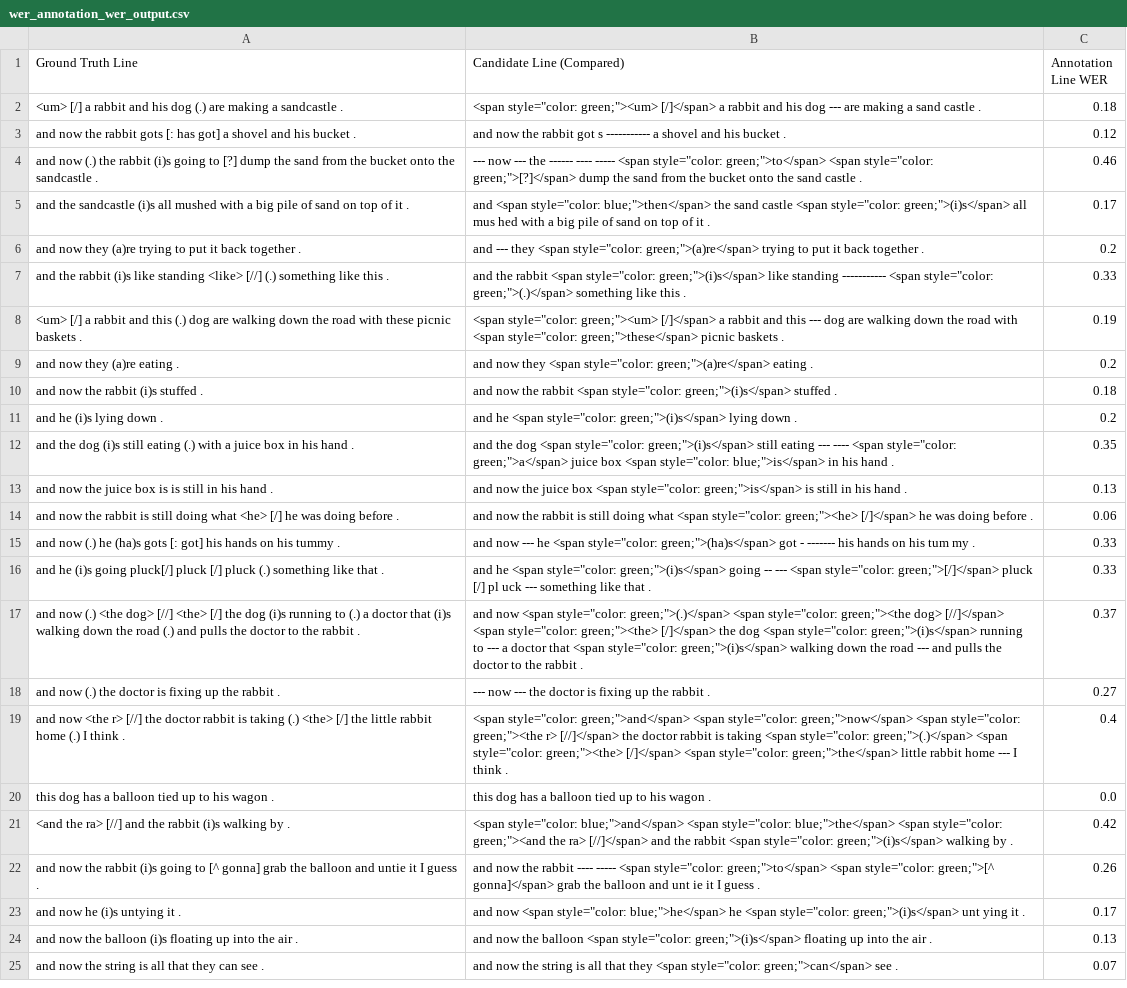
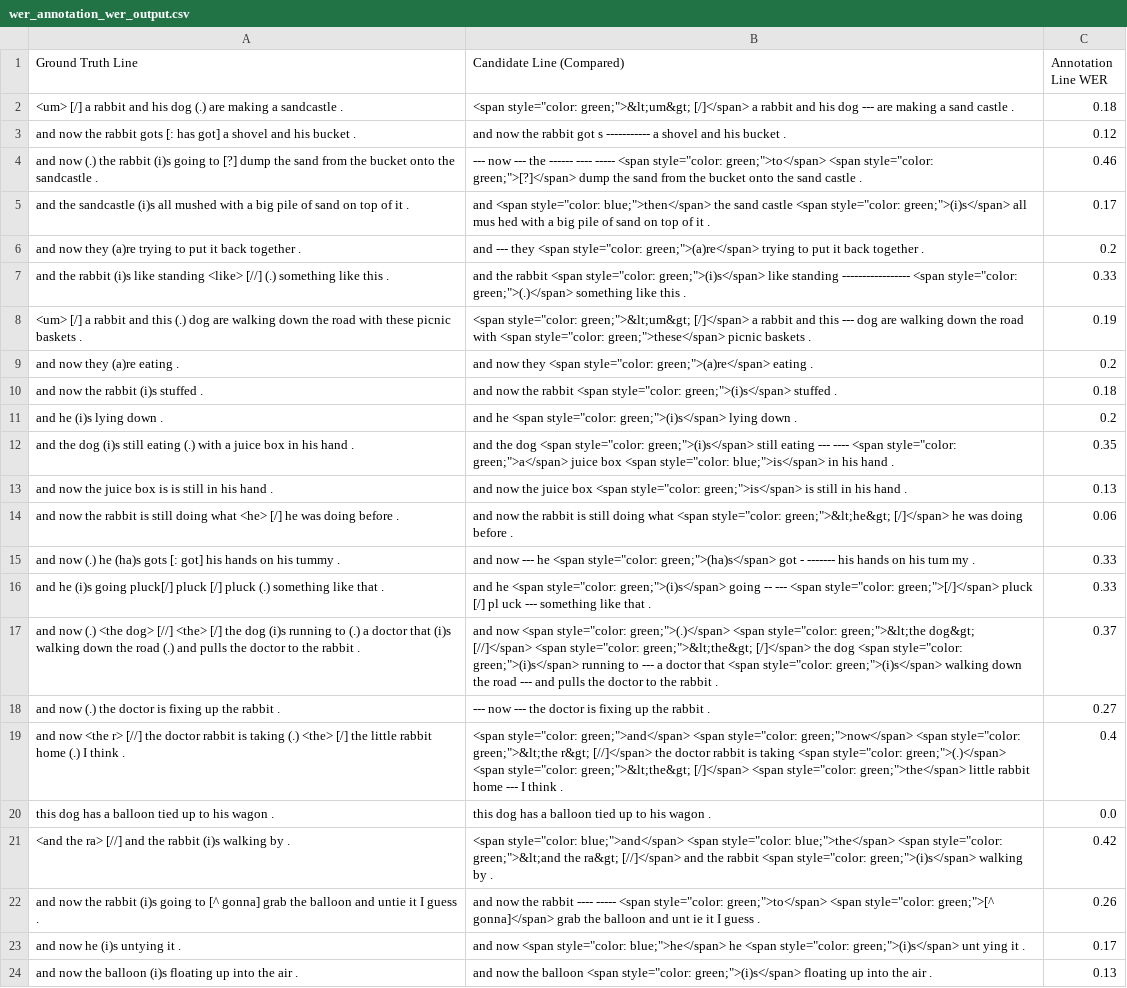
Before and after one commit to snczww/UB_ASR, a CSV file: wer_annotation_wer_output.csv, drawn as a sheet; only a part is shown; the shorter side is filled out with more unchanged rows.

```diff
--- a/wer_annotation_wer_output.csv
+++ b/wer_annotation_wer_output.csv
@@ -1,3 +1,3 @@
 Ground Truth Line,Candidate Line (Compared),Annotation Line WER
-<um> [/] a rabbit and his dog (.) are making a sandcastle . ,"<span style=""color: green;""><um> [/]</span> a rabbit and his dog --- are making a sand castle .",0.18
+<um> [/] a rabbit and his dog (.) are making a sandcastle . ,"<span style=""color: green;"">&lt;um&gt; [/]</span> a rabbit and his dog --- are making a sand castle .",0.18
 and now the rabbit gots [: has got] a shovel and his bucket . ,and now the rabbit got s ----------- a shovel and his bucket .,0.12
@@ -6,4 +6,4 @@ and the sandcastle (i)s all mushed with a big pile of sand on top of it . ,"and
 and now they (a)re trying to put it back together . ,"and --- they <span style=""color: green;"">(a)re</span> trying to put it back together .",0.2
-and the rabbit (i)s like standing <like> [//] (.) something like this . ,"and the rabbit <span style=""color: green;"">(i)s</span> like standing ----------- <span style=""color: green;"">(.)</span> something like this .",0.33
-<um> [/] a rabbit and this (.) dog are walking down the road with these picnic baskets . ,"<span style=""color: green;""><um> [/]</span> a rabbit and this --- dog are walking down the road with <span style=""color: green;"">these</span> picnic baskets .",0.19
+and the rabbit (i)s like standing <like> [//] (.) something like this . ,"and the rabbit <span style=""color: green;"">(i)s</span> like standing ----------------- <span style=""color: green;"">(.)</span> something like this .",0.33
+<um> [/] a rabbit and this (.) dog are walking down the road with these picnic baskets . ,"<span style=""color: green;"">&lt;um&gt; [/]</span> a rabbit and this --- dog are walking down the road with <span style=""color: green;"">these</span> picnic baskets .",0.19
 and now they (a)re eating . ,"and now they <span style=""color: green;"">(a)re</span> eating .",0.2
@@ -13,10 +13,10 @@ and the dog (i)s still eating (.) with a juice box in his hand . ,"and the dog <
 and now the juice box is is still in his hand . ,"and now the juice box <span style=""color: green;"">is</span> is still in his hand .",0.13
-and now the rabbit is still doing what <he> [/] he was doing before . ,"and now the rabbit is still doing what <span style=""color: green;""><he> [/]</span> he was doing before .",0.06
+and now the rabbit is still doing what <he> [/] he was doing before . ,"and now the rabbit is still doing what <span style=""color: green;"">&lt;he&gt; [/]</span> he was doing before .",0.06
 and now (.) he (ha)s gots [: got] his hands on his tummy . ,"and now --- he <span style=""color: green;"">(ha)s</span> got - ------- his hands on his tum my .",0.33
 and he (i)s going pluck[/] pluck [/] pluck (.) something like that . ,"and he <span style=""color: green;"">(i)s</span> going -- --- <span style=""color: green;"">[/]</span> pluck [/] pl uck --- something like that .",0.33
-and now (.) <the dog> [//] <the> [/] the dog (i)s running to (.) a doctor that (i)s walking down the road (.) and pulls the doctor to the rabbit . ,"and now <span style=""color: green;"">(.)</span> <span style=""color: green;""><the dog> [//]</span> <span style=""color: green;""><the> [/]</span> the dog <span style=""color: green;"">(i)s</span> running to --- a doctor that <span style=""color: green;"">(i)s</span> walking down the road --- and pulls the doctor to the rabbit .",0.37
+and now (.) <the dog> [//] <the> [/] the dog (i)s running to (.) a doctor that (i)s walking down the road (.) and pulls the doctor to the rabbit . ,"and now <span style=""color: green;"">(.)</span> <span style=""color: green;"">&lt;the dog&gt; [//]</span> <span style=""color: green;"">&lt;the&gt; [/]</span> the dog <span style=""color: green;"">(i)s</span> running to --- a doctor that <span style=""color: green;"">(i)s</span> walking down the road --- and pulls the doctor to the rabbit .",0.37
 and now (.) the doctor is fixing up the rabbit . ,--- now --- the doctor is fixing up the rabbit .,0.27
-and now <the r> [//] the doctor rabbit is taking (.) <the> [/] the little rabbit home (.) I think . ,"<span style=""color: green;"">and</span> <span style=""color: green;"">now</span> <span style=""color: green;""><the r> [//]</span> the doctor rabbit is taking <span style=""color: green;"">(.)</span> <span style=""color: green;""><the> [/]</span> <span style=""color: green;"">the</span> little rabbit home --- I think .",0.4
+and now <the r> [//] the doctor rabbit is taking (.) <the> [/] the little rabbit home (.) I think . ,"<span style=""color: green;"">and</span> <span style=""color: green;"">now</span> <span style=""color: green;"">&lt;the r&gt; [//]</span> the doctor rabbit is taking <span style=""color: green;"">(.)</span> <span style=""color: green;"">&lt;the&gt; [/]</span> <span style=""color: green;"">the</span> little rabbit home --- I think .",0.4
 this dog has a balloon tied up to his wagon . ,this dog has a balloon tied up to his wagon .,0.0
-<and the ra> [//] and the rabbit (i)s walking by . ,"<span style=""color: blue;"">and</span> <span style=""color: blue;"">the</span> <span style=""color: green;""><and the ra> [//]</span> and the rabbit <span style=""color: green;"">(i)s</span> walking by .",0.42
+<and the ra> [//] and the rabbit (i)s walking by . ,"<span style=""color: blue;"">and</span> <span style=""color: blue;"">the</span> <span style=""color: green;"">&lt;and the ra&gt; [//]</span> and the rabbit <span style=""color: green;"">(i)s</span> walking by .",0.42
 and now the rabbit (i)s going to [^ gonna] grab the balloon and untie it I guess . ,"and now the rabbit ---- ----- <span style=""color: green;"">to</span> <span style=""color: green;"">[^ gonna]</span> grab the balloon and unt ie it I guess .",0.26
```
Also changed, not shown: wer_output.csv, 2 other files.
